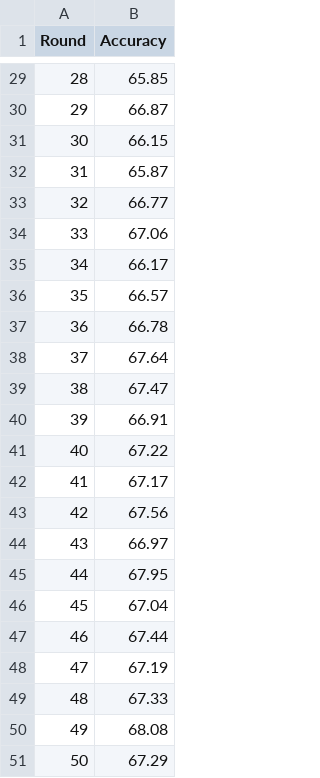
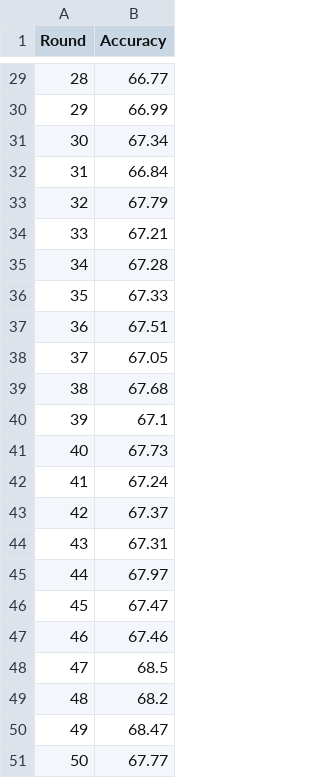
Before and after one commit to tomi1108/proto_sl, a CSV file: results/SL_SFL_MKD/mobilenet_v2_cifar10/2024-08-28/accuracy/N-IID-Diri-01_B128_R50_E5_accuracy.csv, drawn as a sheet; only a part is shown, gaps mark what is left out; the diff covers the shown part only.

```diff
--- a/results/SL_SFL_MKD/mobilenet_v2_cifar10/2024-08-28/accuracy/N-IID-Diri-01_B128_R50_E5_accuracy.csv
+++ b/results/SL_SFL_MKD/mobilenet_v2_cifar10/2024-08-28/accuracy/N-IID-Diri-01_B128_R50_E5_accuracy.csv
@@ -29,23 +29,23 @@ Round,Accuracy
-28,65.85
-29,66.87
-30,66.15
-31,65.87
-32,66.77
-33,67.06
-34,66.17
-35,66.57
-36,66.78
-37,67.64
-38,67.47
-39,66.91
-40,67.22
-41,67.17
-42,67.56
-43,66.97
-44,67.95
-45,67.04
-46,67.44
-47,67.19
-48,67.33
-49,68.08
-50,67.29
+28,66.77
+29,66.99
+30,67.34
+31,66.84
+32,67.79
+33,67.21
+34,67.28
+35,67.33
+36,67.51
+37,67.05
+38,67.68
+39,67.1
+40,67.73
+41,67.24
+42,67.37
+43,67.31
+44,67.97
+45,67.47
+46,67.46
+47,68.5
+48,68.2
+49,68.47
+50,67.77
```
Also changed, not shown: 27 edited cells elsewhere in this file, results/SL_SFL_MKD/mobilenet_v2_cifar10/2024-08-28/accuracy/N-IID-Diri-005_B128_R50_E5_accuracy.csv, results/SL_SFL_MKD/mobilenet_v2_cifar10/2024-08-28/loss/N-IID-Diri-005_B128_R50_E5_loss.csv, 10 other files.
